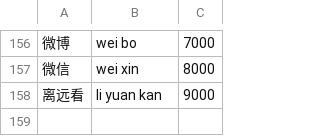
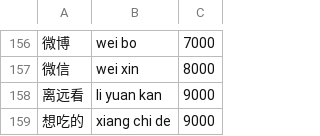
Before and after one commit to dayifulalala-del/clink-language-packs, a TSV file: source/zh-domain-terms.tsv, drawn as a sheet; only a part is shown, gaps mark what is left out; the diff names each change by its address in the sheet, - before the commit and + after, or states it on an @@ line.

Commit message:
Add missing common phrase 想吃的 (xiang chi de)

```diff
--- a/source/zh-domain-terms.tsv
+++ b/source/zh-domain-terms.tsv
+row 159: 想吃的 | xiang chi de | 9000
```
